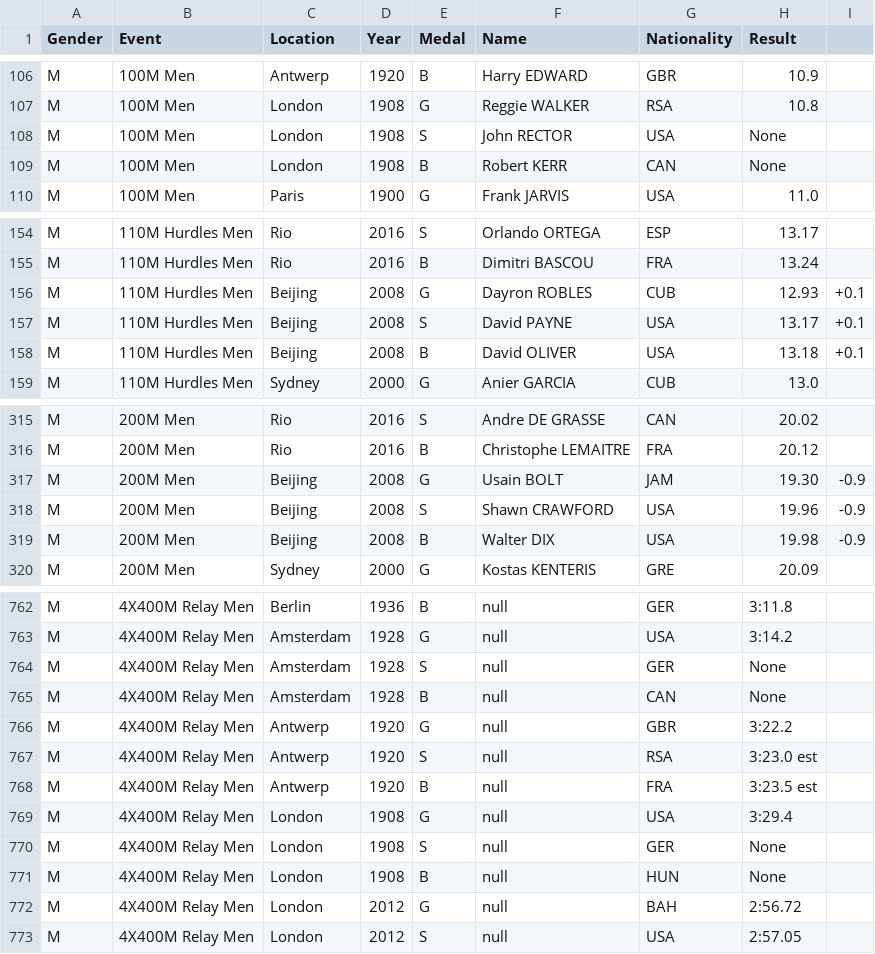
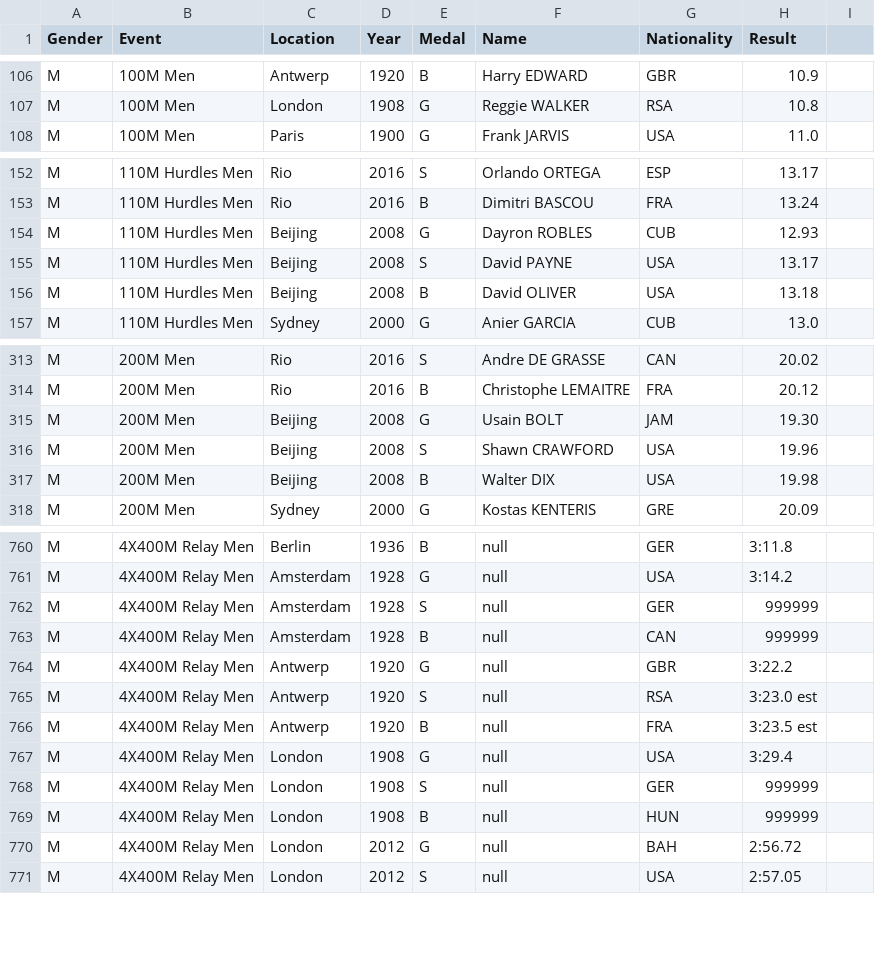
Before and after one commit to morton-high-school/lab2data-lamsange, a CSV file: results.csv, drawn as a sheet; only a part is shown, gaps mark what is left out; the diff covers the shown part only.

```diff
--- a/results.csv
+++ b/results.csv
@@ -107,4 +107,2 @@ M,100M Men,Antwerp,1920,B,Harry EDWARD,GBR,10.9
 M,100M Men,London,1908,G,Reggie WALKER,RSA,10.8
-M,100M Men,London,1908,S,John RECTOR,USA,None
-M,100M Men,London,1908,B,Robert KERR,CAN,None
 M,100M Men,Paris,1900,G,Frank JARVIS,USA,11.0
@@ -155,5 +153,5 @@ M,110M Hurdles Men,Rio,2016,S,Orlando ORTEGA,ESP,13.17
 M,110M Hurdles Men,Rio,2016,B,Dimitri BASCOU,FRA,13.24
-M,110M Hurdles Men,Beijing,2008,G,Dayron ROBLES,CUB,12.93,+0.1
-M,110M Hurdles Men,Beijing,2008,S,David PAYNE,USA,13.17,+0.1
-M,110M Hurdles Men,Beijing,2008,B,David OLIVER,USA,13.18,+0.1
+M,110M Hurdles Men,Beijing,2008,G,Dayron ROBLES,CUB,12.93
+M,110M Hurdles Men,Beijing,2008,S,David PAYNE,USA,13.17
+M,110M Hurdles Men,Beijing,2008,B,David OLIVER,USA,13.18
 M,110M Hurdles Men,Sydney,2000,G,Anier GARCIA,CUB,13.0
@@ -316,5 +314,5 @@ M,200M Men,Rio,2016,S,Andre DE GRASSE,CAN,20.02
 M,200M Men,Rio,2016,B,Christophe LEMAITRE,FRA,20.12
-M,200M Men,Beijing,2008,G,Usain BOLT,JAM,19.30,-0.9
-M,200M Men,Beijing,2008,S,Shawn CRAWFORD,USA,19.96,-0.9
-M,200M Men,Beijing,2008,B,Walter DIX,USA,19.98,-0.9
+M,200M Men,Beijing,2008,G,Usain BOLT,JAM,19.30
+M,200M Men,Beijing,2008,S,Shawn CRAWFORD,USA,19.96
+M,200M Men,Beijing,2008,B,Walter DIX,USA,19.98
 M,200M Men,Sydney,2000,G,Kostas KENTERIS,GRE,20.09
@@ -763,4 +761,4 @@ M,4X400M Relay Men,Berlin,1936,B,null,GER,3:11.8
 M,4X400M Relay Men,Amsterdam,1928,G,null,USA,3:14.2
-M,4X400M Relay Men,Amsterdam,1928,S,null,GER,None
-M,4X400M Relay Men,Amsterdam,1928,B,null,CAN,None
+M,4X400M Relay Men,Amsterdam,1928,S,null,GER,999999
+M,4X400M Relay Men,Amsterdam,1928,B,null,CAN,999999
 M,4X400M Relay Men,Antwerp,1920,G,null,GBR,3:22.2
@@ -769,4 +767,4 @@ M,4X400M Relay Men,Antwerp,1920,B,null,FRA,3:23.5 est
 M,4X400M Relay Men,London,1908,G,null,USA,3:29.4
-M,4X400M Relay Men,London,1908,S,null,GER,None
-M,4X400M Relay Men,London,1908,B,null,HUN,None
+M,4X400M Relay Men,London,1908,S,null,GER,999999
+M,4X400M Relay Men,London,1908,B,null,HUN,999999
 M,4X400M Relay Men,London,2012,G,null,BAH,2:56.72
```
Also changed, not shown: 43 edited cells elsewhere in this file, 4 other files.
